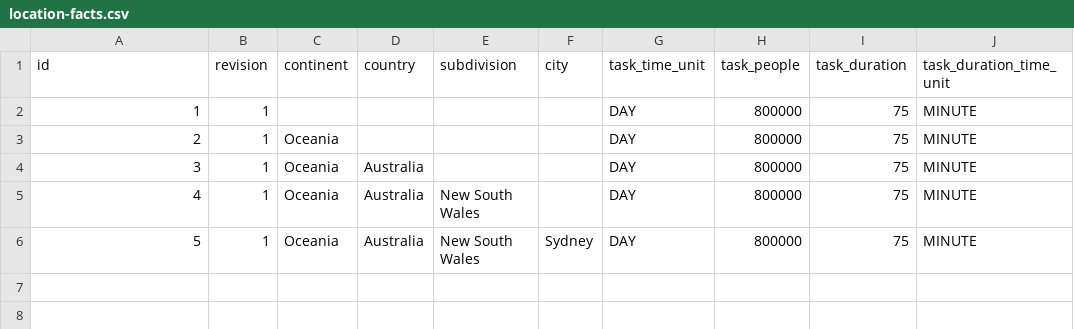
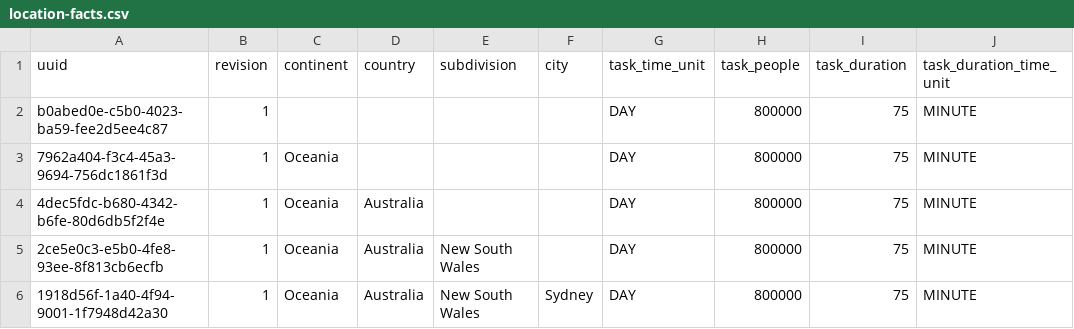
Before and after one commit to martinlau/unidle-old, a CSV file: src/main/resources/liquibase/data/location-facts.csv, drawn as a sheet; only a part is shown; the diff names each change by its address in the sheet, - before the commit and + after, or states it on an @@ line.

```diff
--- a/src/main/resources/liquibase/data/location-facts.csv
+++ b/src/main/resources/liquibase/data/location-facts.csv
-A1: id
+A1: uuid
-A2 (uuid): 1
+A2 (uuid): b0abed0e-c5b0-4023-ba59-fee2d5ee4c87
-A3 (uuid): 2
+A3 (uuid): 7962a404-f3c4-45a3-9694-756dc1861f3d
-A4 (uuid): 3
+A4 (uuid): 4dec5fdc-b680-4342-b6fe-80d6db5f2f4e
-A5 (uuid): 4
+A5 (uuid): 2ce5e0c3-e5b0-4fe8-93ee-8f813cb6ecfb
-A6 (uuid): 5
+A6 (uuid): 1918d56f-1a40-4f94-9001-1f7948d42a30
```
Also changed, not shown: 9 other files.
